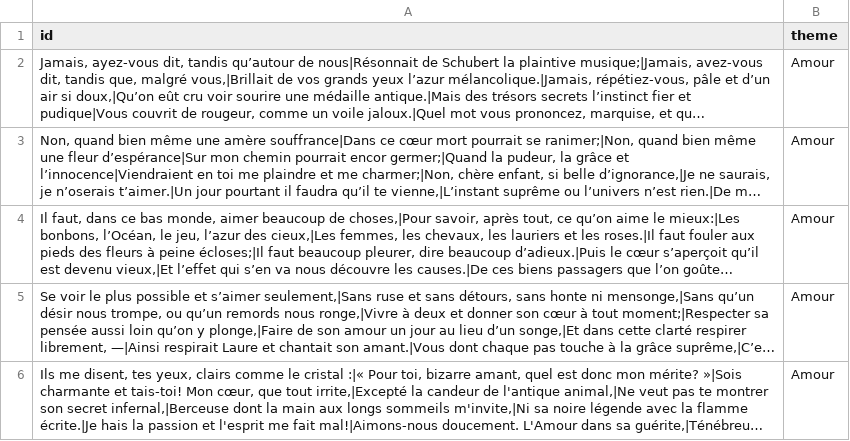
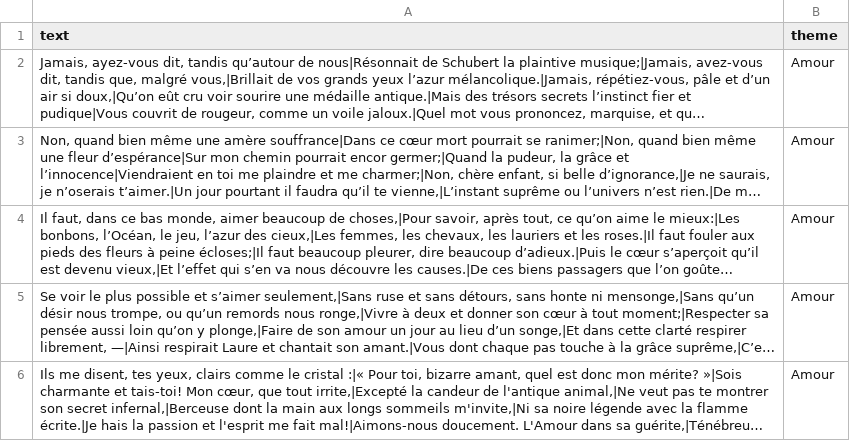
Before and after one commit to clement-plancq/master-hn-enc, a CSV file: data/sonnets_annotes.csv, drawn as a sheet; only a part is shown; long unchanged cells end in …; the diff names each change by its address in the sheet, - before the commit and + after, or states it on an @@ line.

Commit message:
col 'id' -> 'text'

```diff
--- a/data/sonnets_annotes.csv
+++ b/data/sonnets_annotes.csv
-A1: id
+A1: text
```
